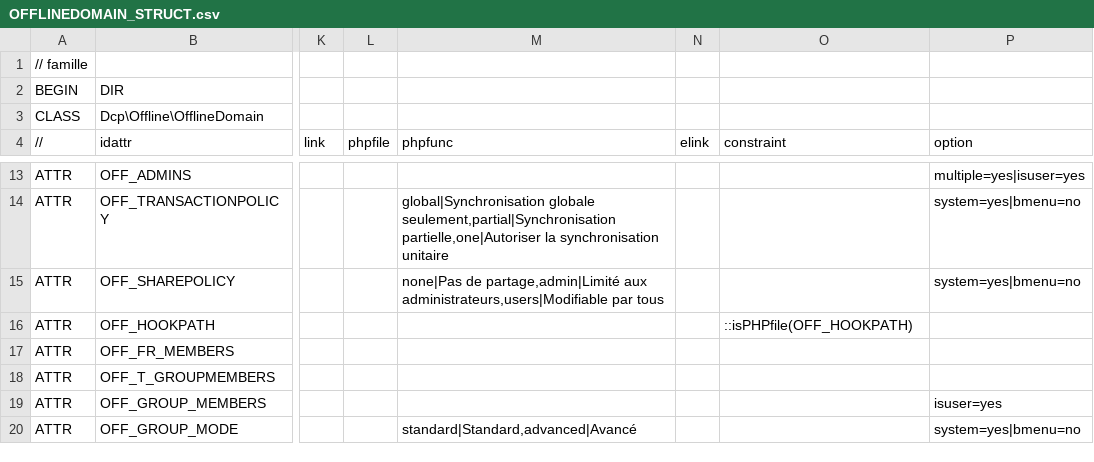
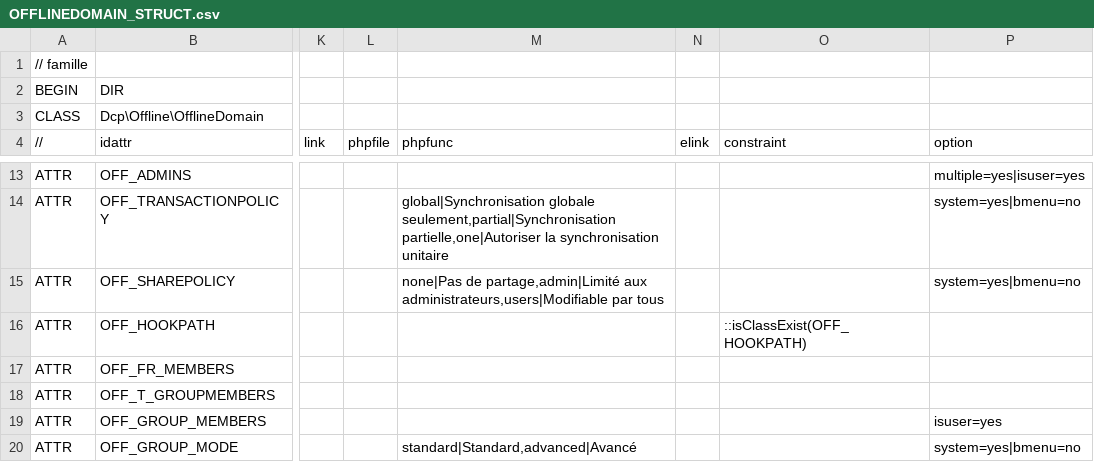
Before and after one commit to Eric-Brison/offline-server, a CSV file: Families/OFFLINEDOMAIN_STRUCT.csv, drawn as a sheet; only a part is shown, gaps mark what is left out; the diff names each change by its address in the sheet, - before the commit and + after, or states it on an @@ line.

Commit message:
fix(hook): update hook constraint and usage (refs #4492)

```diff
--- a/Families/OFFLINEDOMAIN_STRUCT.csv
+++ b/Families/OFFLINEDOMAIN_STRUCT.csv
-O16 (constraint): ::isPHPfile(OFF_HOOKPATH)
+O16 (constraint): ::isClassExist(OFF_HOOKPATH)
```
Also changed, not shown: 1 other file.
